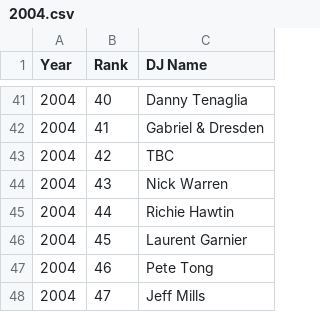
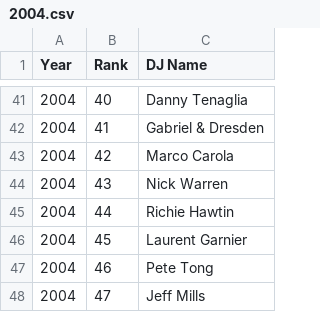
Before and after one commit to d93k9f34f934jr/djmag-top100djs-archive, a CSV file: djmag_rankings/2004.csv, drawn as a sheet; only a part is shown, gaps mark what is left out; the diff covers the shown part only.

```diff
--- a/djmag_rankings/2004.csv
+++ b/djmag_rankings/2004.csv
@@ -42,3 +42,3 @@ Year,Rank,DJ Name
 2004,41,Gabriel & Dresden
-2004,42,TBC
+2004,42,Marco Carola
 2004,43,Nick Warren
```
Also changed, not shown: 36 added rows elsewhere in this file, djmag_rankings/all_2004-2025.csv.
